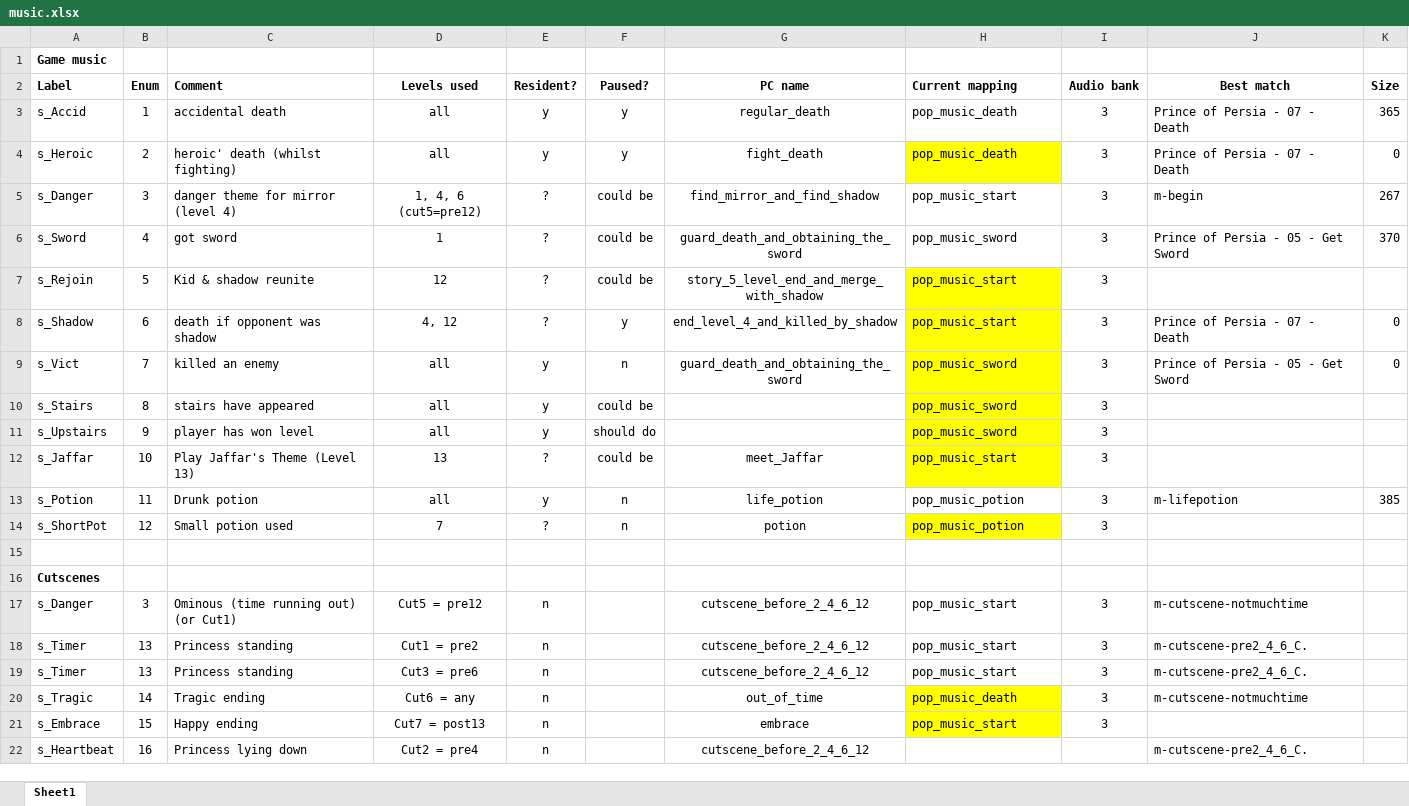
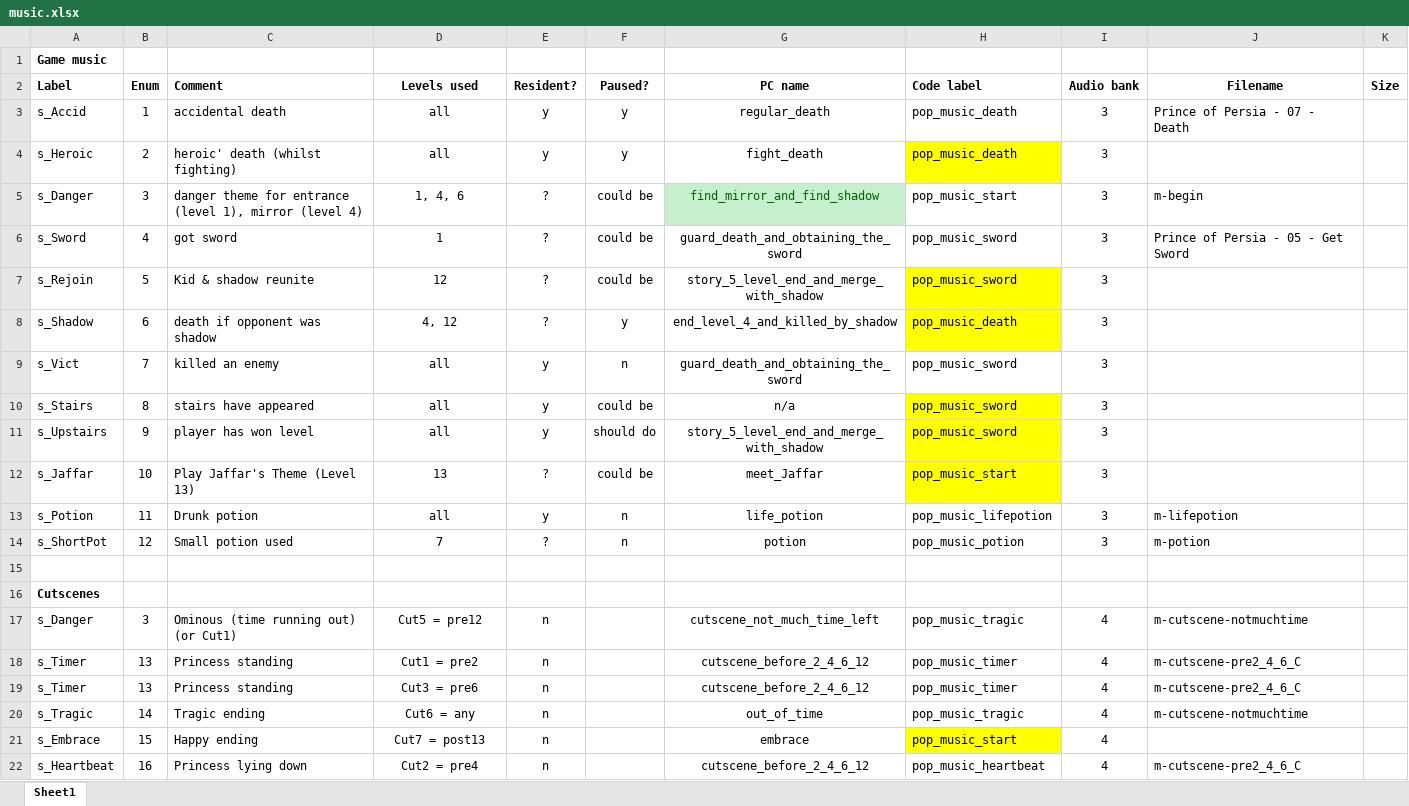
Before and after one commit to kieranhj/pop-beeb, an Excel workbook: Notes/music.xlsx, sheet Sheet1, drawn as a sheet; only a part is shown; values as stored, in another font and other column widths than the file's, no borders; the diff covers the shown part only; the diff names each change by its address in the sheet, - before the commit and + after, or states it on an @@ line.

Commit message:
Added small potion ditty
For when player drinks recharge potion

```diff
--- a/Notes/music.xlsx (sheet Sheet1)
+++ b/Notes/music.xlsx (sheet Sheet1)
-H2: Current mapping
+H2: Code label
-J2: Best match
+J2: Filename
-K3 (Size): 365
+K3 (Size): (empty)
-J4 (Filename): Prince of Persia - 07 - Death
+J4 (Filename): (empty)
-K4 (Size): 0
+K4 (Size): (empty)
-C5 (Comment): danger theme for mirror (level 4)
+C5 (Comment): danger theme for entrance (level 1), mirror (level 4)
-D5 (Levels used): 1, 4, 6 (cut5=pre12)
+D5 (Levels used): 1, 4, 6
@@ G5 fill: none → #C6EFCE, text colour: black → #006100 @@
-K5 (Size): 267
+K5 (Size): (empty)
-K6 (Size): 370
+K6 (Size): (empty)
-H7 (Code label): pop_music_start
+H7 (Code label): pop_music_sword
-H8 (Code label): pop_music_start
+H8 (Code label): pop_music_death
-J8 (Filename): Prince of Persia - 07 - Death
+J8 (Filename): (empty)
-K8:K9 (Size): 0
+K8:K9 (Size): (empty)
-H9 fill: #FFFF00
+H9 fill: none
-J9 (Filename): Prince of Persia - 05 - Get Sword
+J9 (Filename): (empty)
-G10 (PC name): (empty)
+G10 (PC name): n/a
-G11 (PC name): (empty)
+G11 (PC name): story_5_level_end_and_merge_with_shadow
-H13 (Code label): pop_music_potion
+H13 (Code label): pop_music_lifepotion
-K13 (Size): 385
+K13 (Size): (empty)
-H14 fill: #FFFF00
+H14 fill: none
-J14 (Filename): (empty)
+J14 (Filename): m-potion
-G17 (PC name): cutscene_before_2_4_6_12
+G17 (PC name): cutscene_not_much_time_left
-H17 (Code label): pop_music_start
+H17 (Code label): pop_music_tragic
-I17:I21 (Audio bank): 3
+I17:I21 (Audio bank): 4
-H18:H19 (Code label): pop_music_start
+H18:H19 (Code label): pop_music_timer
-J18:J19 (Filename): m-cutscene-pre2_4_6_C.
+J18:J19 (Filename): m-cutscene-pre2_4_6_C
-H20 (Code label): pop_music_death
+H20 (Code label): pop_music_tragic
-H20 fill: #FFFF00
+H20 fill: none
-H22 (Code label): (empty)
+H22 (Code label): pop_music_heartbeat
-I22 (Audio bank): (empty)
+I22 (Audio bank): 4
-J22 (Filename): m-cutscene-pre2_4_6_C.
+J22 (Filename): m-cutscene-pre2_4_6_C
```
Also changed, not shown: 3 edited cells elsewhere in this sheet, 6 other files.
